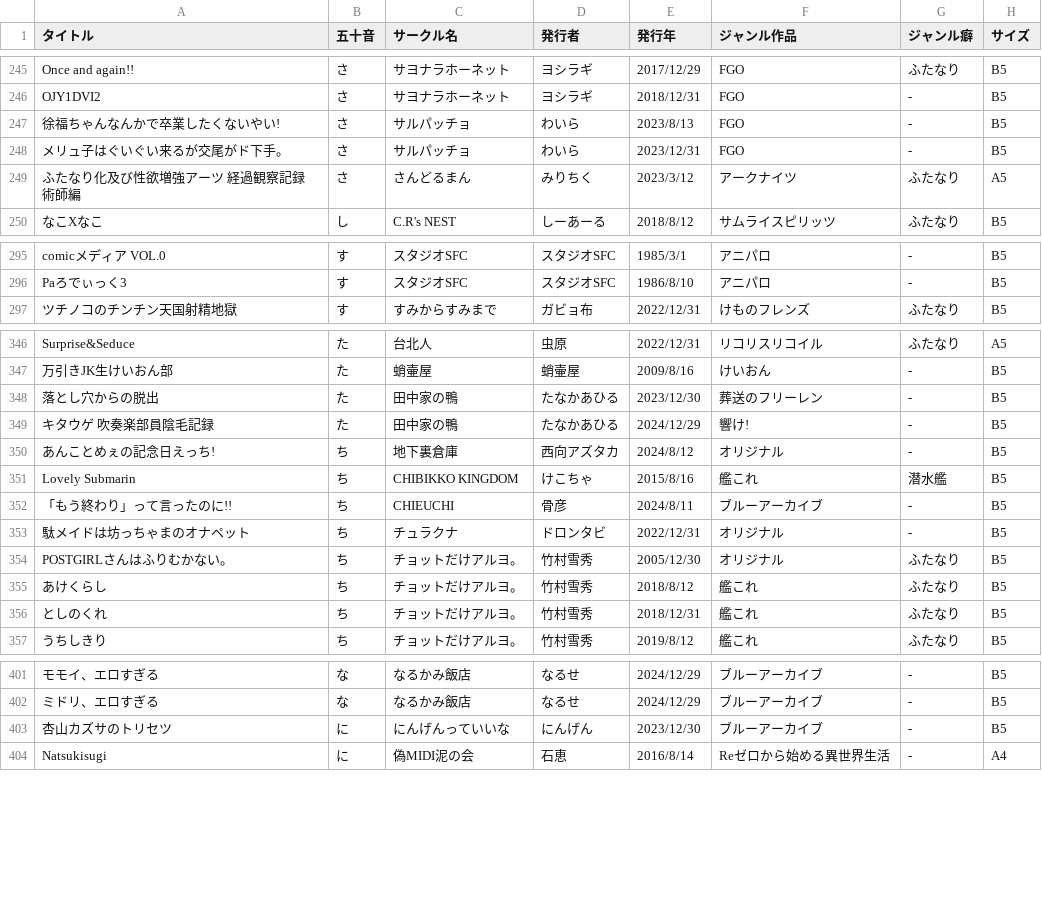
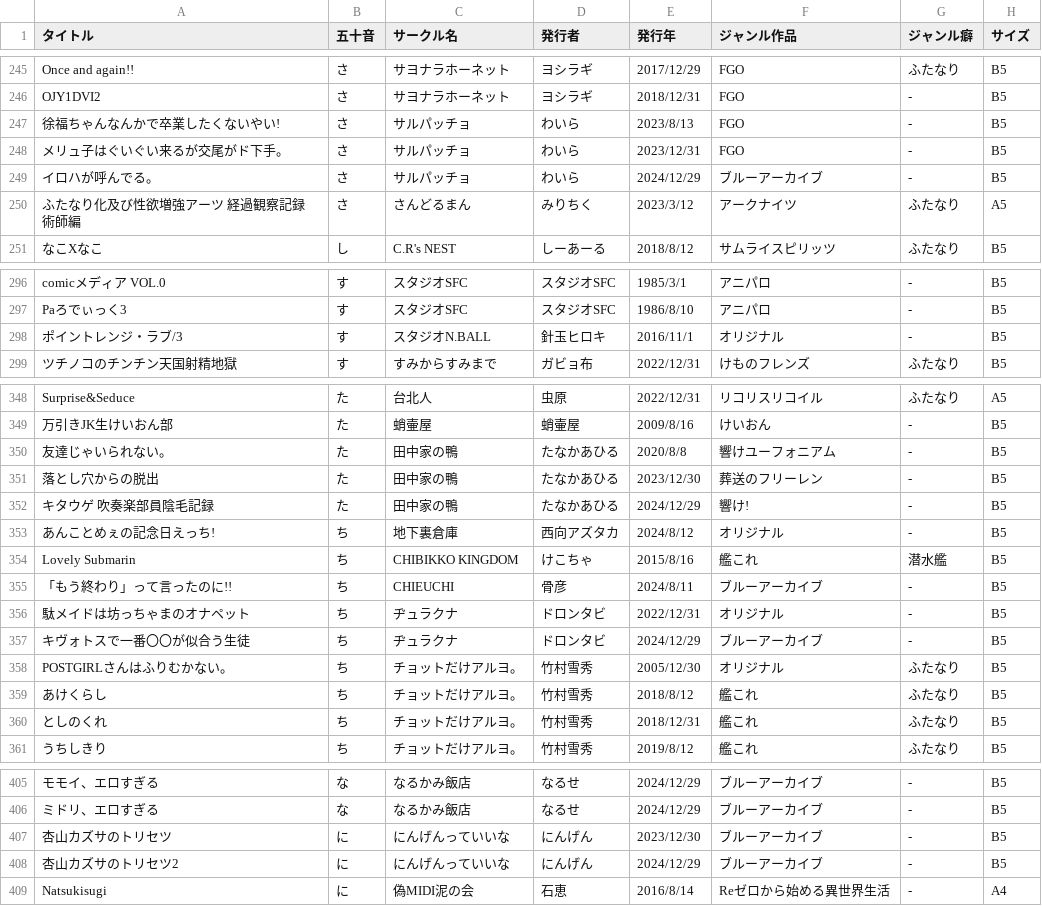
Before and after one commit to tutinoko364/collection-list, a CSV file: docs/table-file/doujinshi/doujinshi-adult.csv, drawn as a sheet; only a part is shown, gaps mark what is left out; addresses are those after the commit; the diff covers the shown part only; the diff names each change by its address in the sheet, - before the commit and + after, or states it on an @@ line.

Commit message:
collection-list

```diff
--- a/docs/table-file/doujinshi/doujinshi-adult.csv
+++ b/docs/table-file/doujinshi/doujinshi-adult.csv
+row 249: イロハが呼んでる。 | さ | サルパッチョ | わいら | 2024/12/29 | ブルーアーカイブ | - | B5
+row 298: ポイントレンジ・ラブ/3 | す | スタジオN.BALL | 針玉ヒロキ | 2016/11/1 | オリジナル | - | B5
+row 350: 友達じゃいられない。 | た | 田中家の鴨 | たなかあひる | 2020/8/8 | 響けユーフォニアム | - | B5
-C356 (サークル名): チュラクナ
+C356 (サークル名): ヂュラクナ
+row 357: キヴォトスで一番〇〇が似合う生徒 | ち | ヂュラクナ | ドロンタビ | 2024/12/29 | ブルーアーカイブ | - | B5
+row 408: 杏山カズサのトリセツ2 | に | にんげんっていいな | にんげん | 2024/12/29 | ブルーアーカイブ | - | B5
```
Also changed, not shown: 2 added rows and 7 edited cells elsewhere in this file, docs/table-file/doujinshi/doujinshi-godo.csv, docs/table-file/doujinshi/doujinshi-normal.csv, 16 other files.
